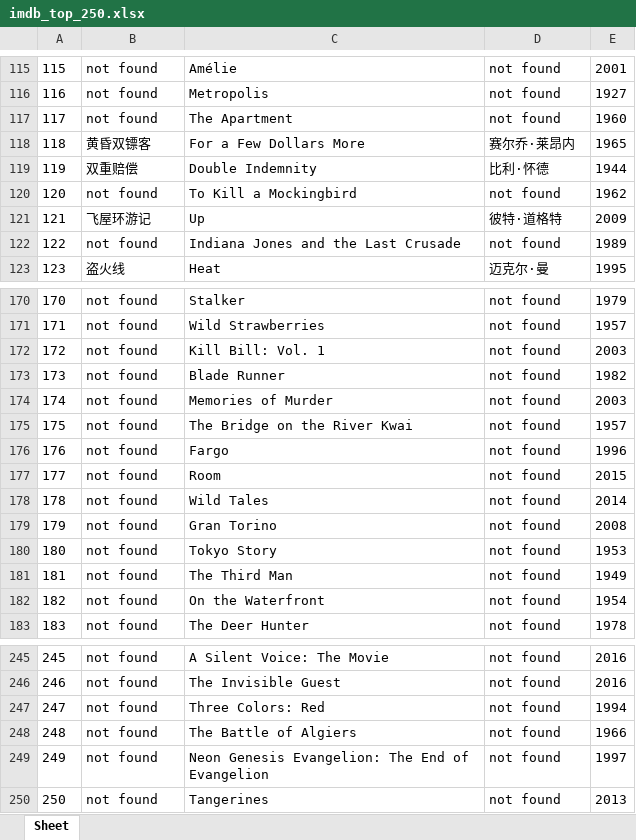
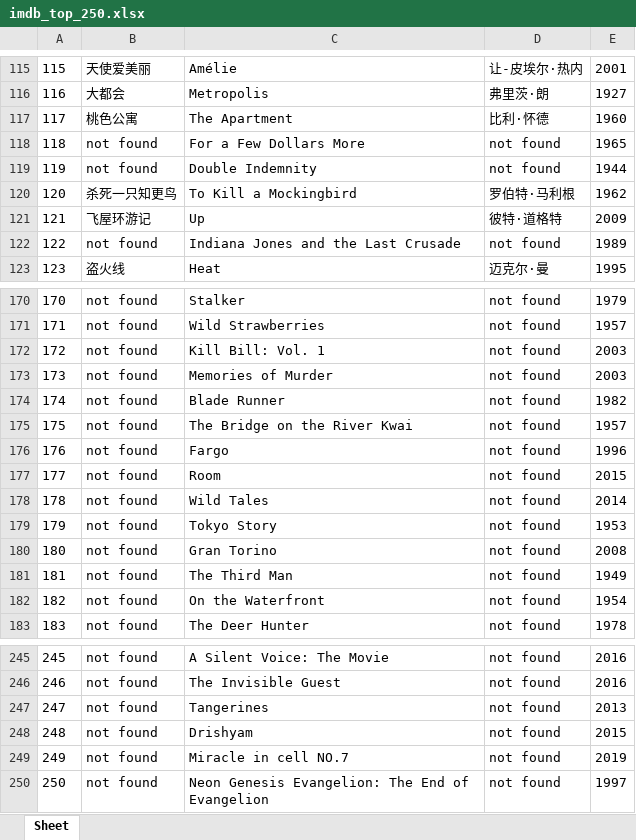
Before and after one commit to doctoroyy/Movie-IMDB-Bot, an Excel workbook: imdb_top_250.xlsx, sheet Sheet, drawn as a sheet; only a part is shown, gaps mark what is left out; values as stored, in another font and other column widths than the file's, no borders; the diff covers the shown part only; the diff names each change by its address in the sheet, - before the commit and + after, or states it on an @@ line.

```diff
--- a/imdb_top_250.xlsx (sheet Sheet)
+++ b/imdb_top_250.xlsx (sheet Sheet)
-B115: not found
+B115: 天使爱美丽
-D115: not found
+D115: 让-皮埃尔·热内
-B116: not found
+B116: 大都会
-D116: not found
+D116: 弗里茨·朗
-B117: not found
+B117: 桃色公寓
-D117: not found
+D117: 比利·怀德
-B118: 黄昏双镖客
+B118: not found
-D118: 赛尔乔·莱昂内
+D118: not found
-B119: 双重赔偿
+B119: not found
-D119: 比利·怀德
+D119: not found
-B120: not found
+B120: 杀死一只知更鸟
-D120: not found
+D120: 罗伯特·马利根
-C173: Blade Runner
+C173: Memories of Murder
-E173: 1982
+E173: 2003
-C174: Memories of Murder
+C174: Blade Runner
-E174: 2003
+E174: 1982
-C179: Gran Torino
+C179: Tokyo Story
-E179: 2008
+E179: 1953
-C180: Tokyo Story
+C180: Gran Torino
-E180: 1953
+E180: 2008
-C247: Three Colors: Red
+C247: Tangerines
-E247: 1994
+E247: 2013
-C248: The Battle of Algiers
+C248: Drishyam
-E248: 1966
+E248: 2015
-C249: Neon Genesis Evangelion: The End of Evangelion
+C249: Miracle in cell NO.7
-E249: 1997
+E249: 2019
-C250: Tangerines
+C250: Neon Genesis Evangelion: The End of Evangelion
-E250: 2013
+E250: 1997
```
Also changed, not shown: 40 edited cells elsewhere in this sheet, 1 other file.
